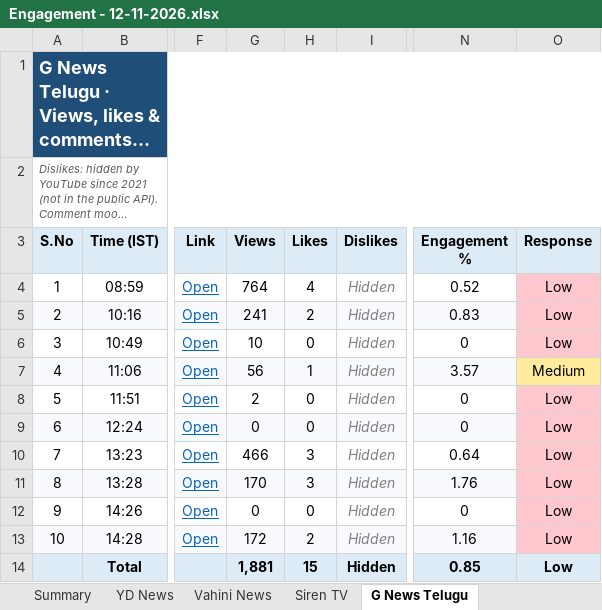
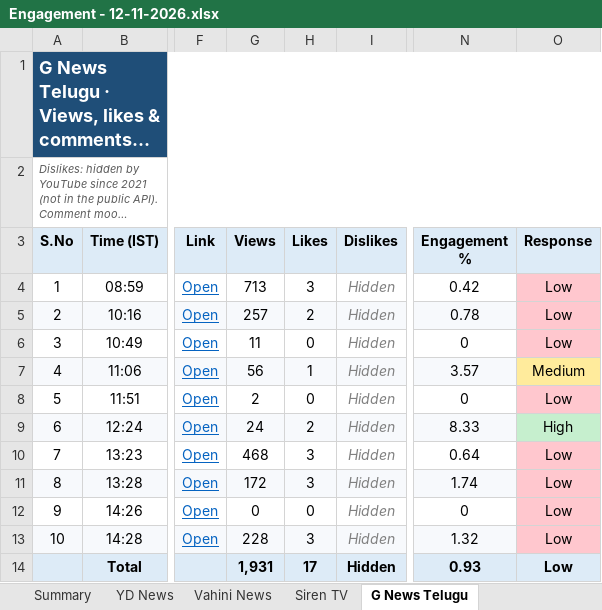
Before and after one commit to sharathchandra652/excel-folders, an Excel workbook: daily excels/Engagement - 12-11-2026.xlsx, sheet G News Telugu, drawn as a sheet; only a part is shown, gaps mark what is left out; long unchanged cells end in …; values as stored, in another font and other column widths than the file's, no borders; the diff names each change by its address in the sheet, - before the commit and + after, or states it on an @@ line.

```diff
--- a/daily excels/Engagement - 12-11-2026.xlsx (sheet G News Telugu)
+++ b/daily excels/Engagement - 12-11-2026.xlsx (sheet G News Telugu)
-G4 (Views): 764
+G4 (Views): 713
-H4 (Likes): 4
+H4 (Likes): 3
-N4 (Engagement %): 0.52
+N4 (Engagement %): 0.42
-G5 (Views): 241
+G5 (Views): 257
-N5 (Engagement %): 0.83
+N5 (Engagement %): 0.78
-G6 (Views): 10
+G6 (Views): 11
-G9 (Views): 0
+G9 (Views): 24
-H9 (Likes): 0
+H9 (Likes): 2
-N9 (Engagement %): 0
+N9 (Engagement %): 8.33
-O9 (Response): Low
+O9 (Response): High
-O9 fill: #FFC7CE
+O9 fill: #C6EFCE
-G10 (Views): 466
+G10 (Views): 468
-G11 (Views): 170
+G11 (Views): 172
-N11 (Engagement %): 1.76
+N11 (Engagement %): 1.74
-G13 (Views): 172
+G13 (Views): 228
-H13 (Likes): 2
+H13 (Likes): 3
-N13 (Engagement %): 1.16
+N13 (Engagement %): 1.32
-G14 (Views): 1,881
+G14 (Views): 1,931
-H14 (Likes): 15
+H14 (Likes): 17
-N14 (Engagement %): 0.85
+N14 (Engagement %): 0.93
```
Also changed, not shown: sheet YD News, sheet Summary, sheet Vahini News, daily excels/All Channels - Daily Uploads 01-11-2026 to 12-11-2026.xlsx, daily excels/Engagement - 01-11-2026.xlsx, 10 other files.
